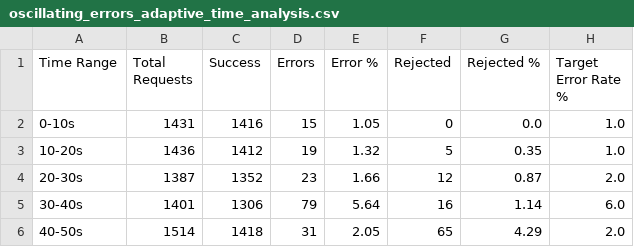
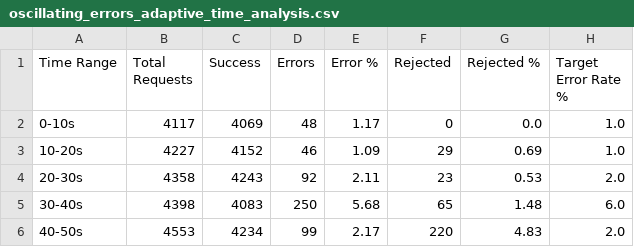
Before and after one commit to Shopify/semian, a CSV file: experiments/results/csv/oscillating_errors_adaptive_time_analysis.csv, drawn as a sheet; only a part is shown; the diff covers the shown part only.

```diff
--- a/experiments/results/csv/oscillating_errors_adaptive_time_analysis.csv
+++ b/experiments/results/csv/oscillating_errors_adaptive_time_analysis.csv
@@ -1,6 +1,6 @@
 Time Range,Total Requests,Success,Errors,Error %,Rejected,Rejected %,Target Error Rate %
-0-10s,1431,1416,15,1.05,0,0.0,1.0
-10-20s,1436,1412,19,1.32,5,0.35,1.0
-20-30s,1387,1352,23,1.66,12,0.87,2.0
-30-40s,1401,1306,79,5.64,16,1.14,6.0
-40-50s,1514,1418,31,2.05,65,4.29,2.0
+0-10s,4117,4069,48,1.17,0,0.0,1.0
+10-20s,4227,4152,46,1.09,29,0.69,1.0
+20-30s,4358,4243,92,2.11,23,0.53,2.0
+30-40s,4398,4083,250,5.68,65,1.48,6.0
+40-50s,4553,4234,99,2.17,220,4.83,2.0
```
Also changed, not shown: 102 edited cells elsewhere in this file, experiments/results/csv/gradual_increase_time_analysis.csv, experiments/results/csv/near_target_error_rate_adaptive_time_analysis.csv, 43 other files.
